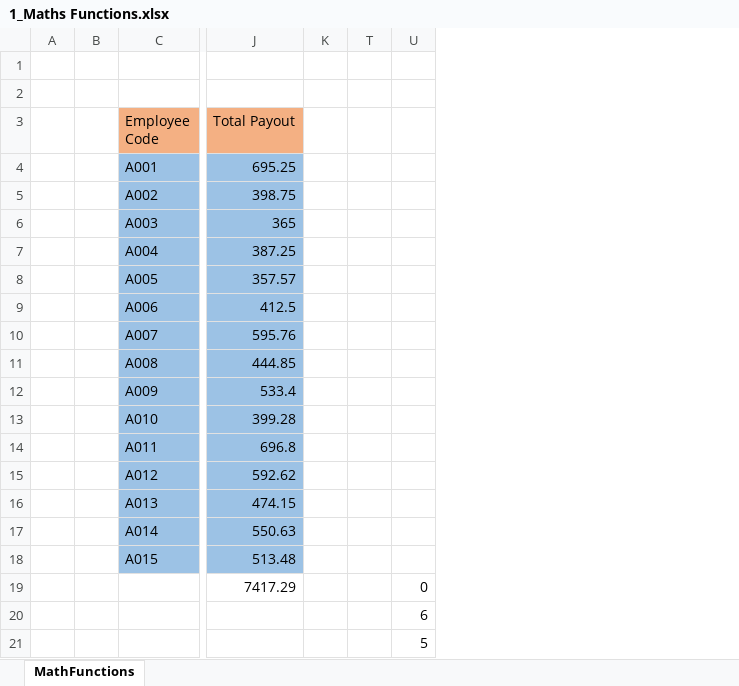
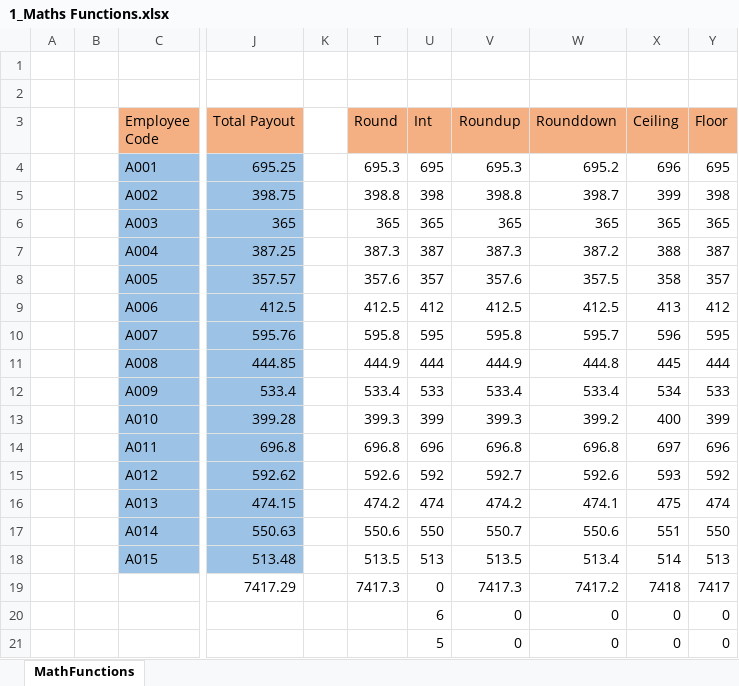
Before and after one commit to PrathameshVarhadpande/excelBasic, an Excel workbook: 1_Maths Functions.xlsx, sheet MathFunctions, drawn as a sheet; only a part is shown, gaps mark what is left out; values as stored, in another font and other column widths than the file's, no borders; removed rows and columns are numbered as before the commit, all else as after; the diff names each change by its address in the sheet, - before the commit and + after, or states it on an @@ line.

Commit message:
Add files via upload
Hands on with Int, Round, Roundup, Roundown, Ceiling, Floor

```diff
--- a/1_Maths Functions.xlsx (sheet MathFunctions)
+++ b/1_Maths Functions.xlsx (sheet MathFunctions)
-column T, empty
+column T (Round), rows 4-19: 695.3 | 398.8 | 365 | 387.3 | 357.6 | 412.5 | 595.8 | 444.9 | 533.4 | 399.3 | 696.8 | 592.6 | 474.2 | 550.6 | 513.5 | 7417.3
+column V (Roundup), rows 4-21: 695.3 | 398.8 | 365 | 387.3 | 357.6 | 412.5 | 595.8 | 444.9 | 533.4 | 399.3 | 696.8 | 592.7 | 474.2 | 550.7 | 513.5 | 7417.3 | 0 | 0
+column W (Rounddown), rows 4-21: 695.2 | 398.7 | 365 | 387.2 | 357.5 | 412.5 | 595.7 | 444.8 | 533.4 | 399.2 | 696.8 | 592.6 | 474.1 | 550.6 | 513.4 | 7417.2 | 0 | 0
+column X (Ceiling), rows 4-21: 696 | 399 | 365 | 388 | 358 | 413 | 596 | 445 | 534 | 400 | 697 | 593 | 475 | 551 | 514 | 7418 | 0 | 0
+column Y (Floor), rows 4-21: 695 | 398 | 365 | 387 | 357 | 412 | 595 | 444 | 533 | 399 | 696 | 592 | 474 | 550 | 513 | 7417 | 0 | 0
-U3: (empty)
+U3: Int
-U3 fill: none
+U3 fill: #F4B083
-U4 (Int): (empty)
+U4 (Int): 695
-U5 (Int): (empty)
+U5 (Int): 398
-U6 (Int): (empty)
+U6 (Int): 365
-U7 (Int): (empty)
+U7 (Int): 387
-U8 (Int): (empty)
+U8 (Int): 357
-U9 (Int): (empty)
+U9 (Int): 412
-U10 (Int): (empty)
+U10 (Int): 595
-U11 (Int): (empty)
+U11 (Int): 444
-U12 (Int): (empty)
+U12 (Int): 533
-U13 (Int): (empty)
+U13 (Int): 399
-U14 (Int): (empty)
+U14 (Int): 696
-U15 (Int): (empty)
+U15 (Int): 592
-U16 (Int): (empty)
+U16 (Int): 474
-U17 (Int): (empty)
+U17 (Int): 550
-U18 (Int): (empty)
+U18 (Int): 513
```
